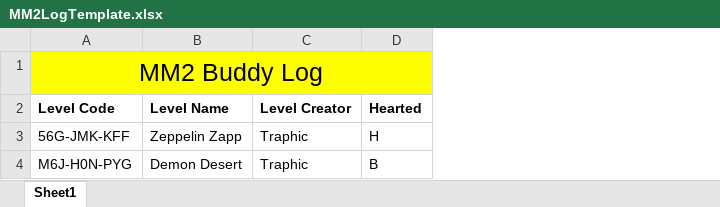
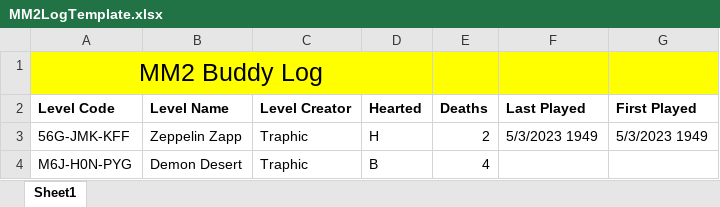
Before and after one commit to Traphiccone/MM2-Buddy, an Excel workbook: MM2LogTemplate.xlsx, sheet Sheet1, drawn as a sheet; values as stored, in another font and other column widths than the file's, no borders; charts and pictures not drawn; the diff names each change by its address in the sheet, - before the commit and + after, or states it on an @@ line.

Commit message:
Added Excel logging

```diff
--- a/MM2LogTemplate.xlsx (sheet Sheet1)
+++ b/MM2LogTemplate.xlsx (sheet Sheet1)
+column E (Deaths), rows 3-4: 2 | 4
+column F (Last Played), row 3: 5/3/2023 1949
+column G (First Played), row 3: 5/3/2023 1949
```
Also changed, not shown: 10 other files.
